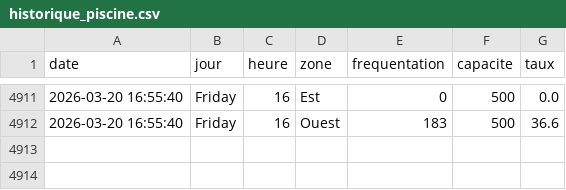
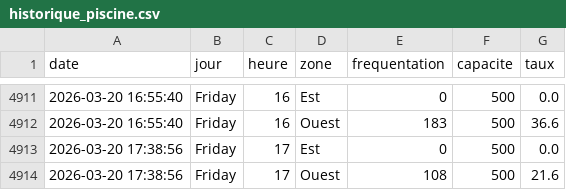
Before and after one commit to WilliamOlivers/piscine-scrapper, a CSV file: historique_piscine.csv, drawn as a sheet; only a part is shown, gaps mark what is left out.

```diff
--- a/historique_piscine.csv
+++ b/historique_piscine.csv
@@ -4912 +4912,3 @@ date,jour,heure,zone,frequentation,capacite,taux
 2026-03-20 16:55:40,Friday,16,Ouest,183,500,36.6
+2026-03-20 17:38:56,Friday,17,Est,0,500,0.0
+2026-03-20 17:38:56,Friday,17,Ouest,108,500,21.6
```
